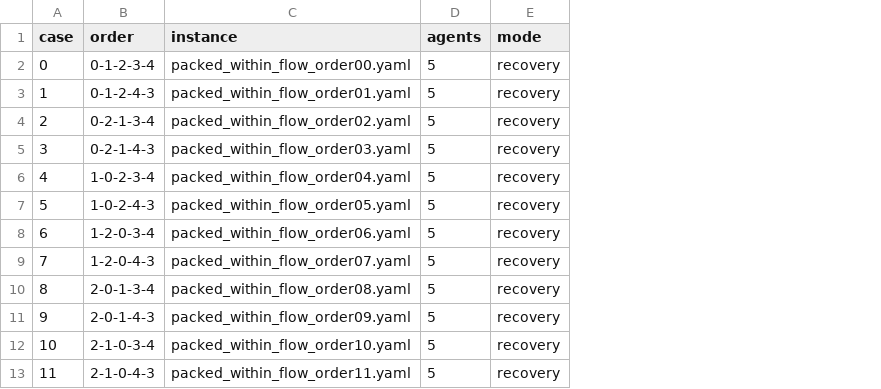
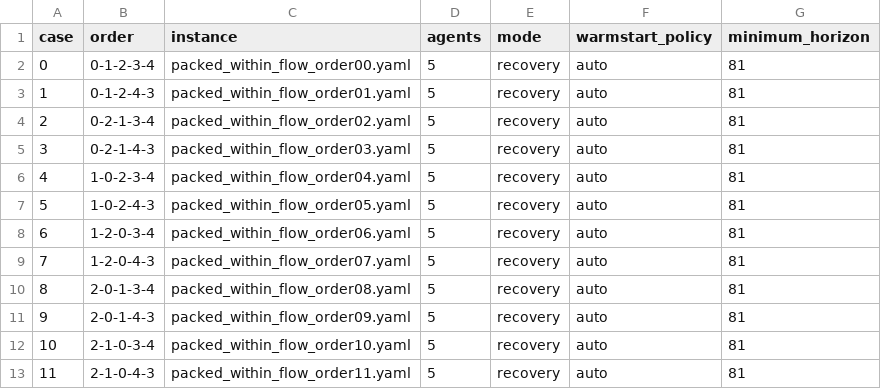
Before and after one commit to chenyucheng2016/qpOASESMultiAgentPlanning, a CSV file: benchmarks/instances/csdo/congested/within_flow_manifest.csv, drawn as a sheet; the diff names each change by its address in the sheet, - before the commit and + after, or states it on an @@ line.

Commit message:
bench: freeze five-agent CSDO protocol

```diff
--- a/benchmarks/instances/csdo/congested/within_flow_manifest.csv
+++ b/benchmarks/instances/csdo/congested/within_flow_manifest.csv
+column F (warmstart_policy), rows 2-13: all auto
+column G (minimum_horizon), rows 2-13: all 81
```
Also changed, not shown: 33 other files.
